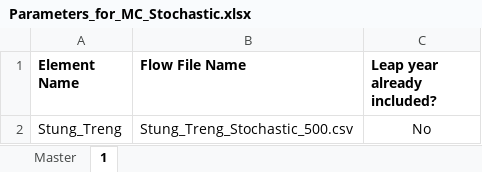
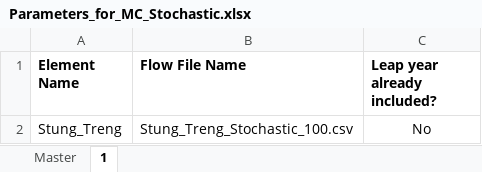
Before and after one commit to FeralFlows/pysedsim, an Excel workbook: example/formulation_1/input/Parameters_for_MC_Stochastic.xlsx, sheet 1, drawn as a sheet; values as stored, in another font and other column widths than the file's, no borders; the diff names each change by its address in the sheet, - before the commit and + after, or states it on an @@ line.

Commit message:
reducing file size of input hydrologic sequences to avoid 1.0 GB Git LFS limit issues

```diff
--- a/example/formulation_1/input/Parameters_for_MC_Stochastic.xlsx (sheet 1)
+++ b/example/formulation_1/input/Parameters_for_MC_Stochastic.xlsx (sheet 1)
-B2 (Flow File Name): Stung_Treng_Stochastic_500.csv
+B2 (Flow File Name): Stung_Treng_Stochastic_100.csv
```
Also changed, not shown: example/formulation_2/input/Parameters_for_MC_Stochastic.xlsx, example/formulation_3/input/Parameters_for_MC_Stochastic.xlsx, 6 other files.
